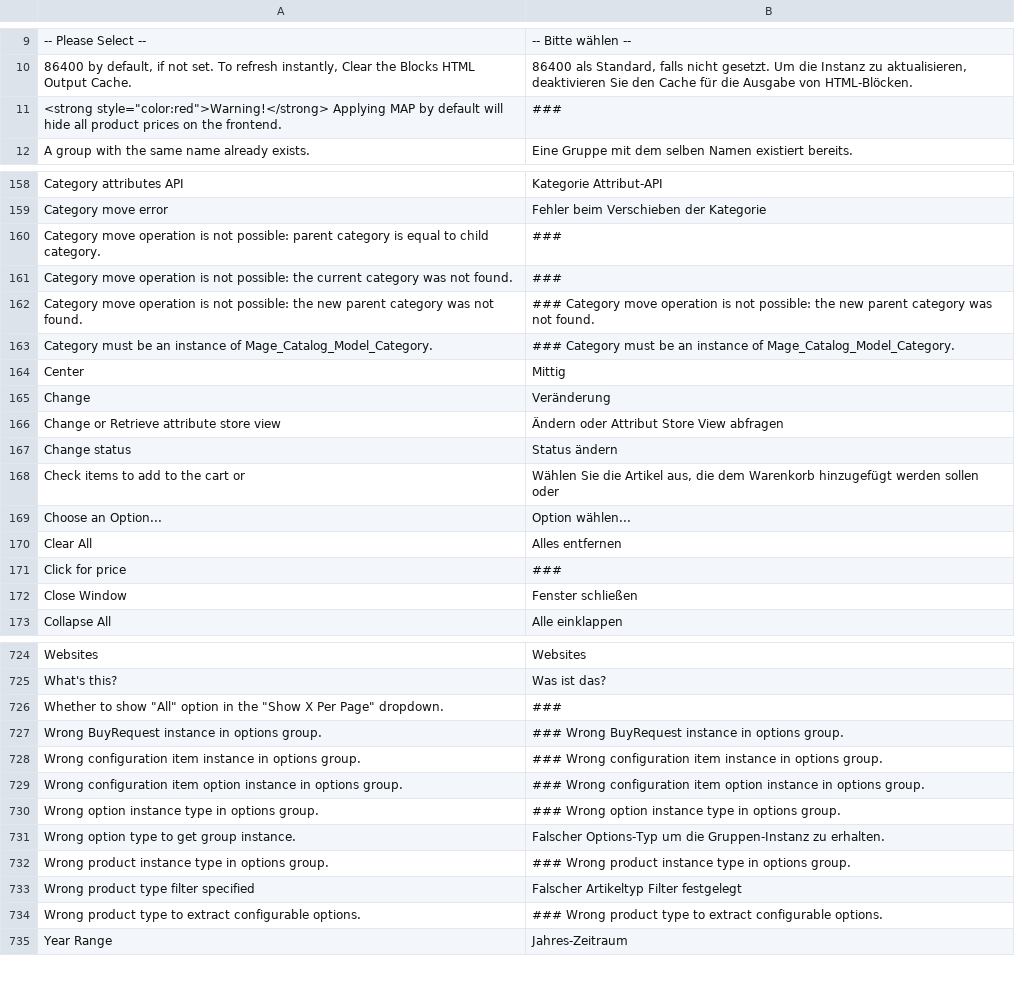
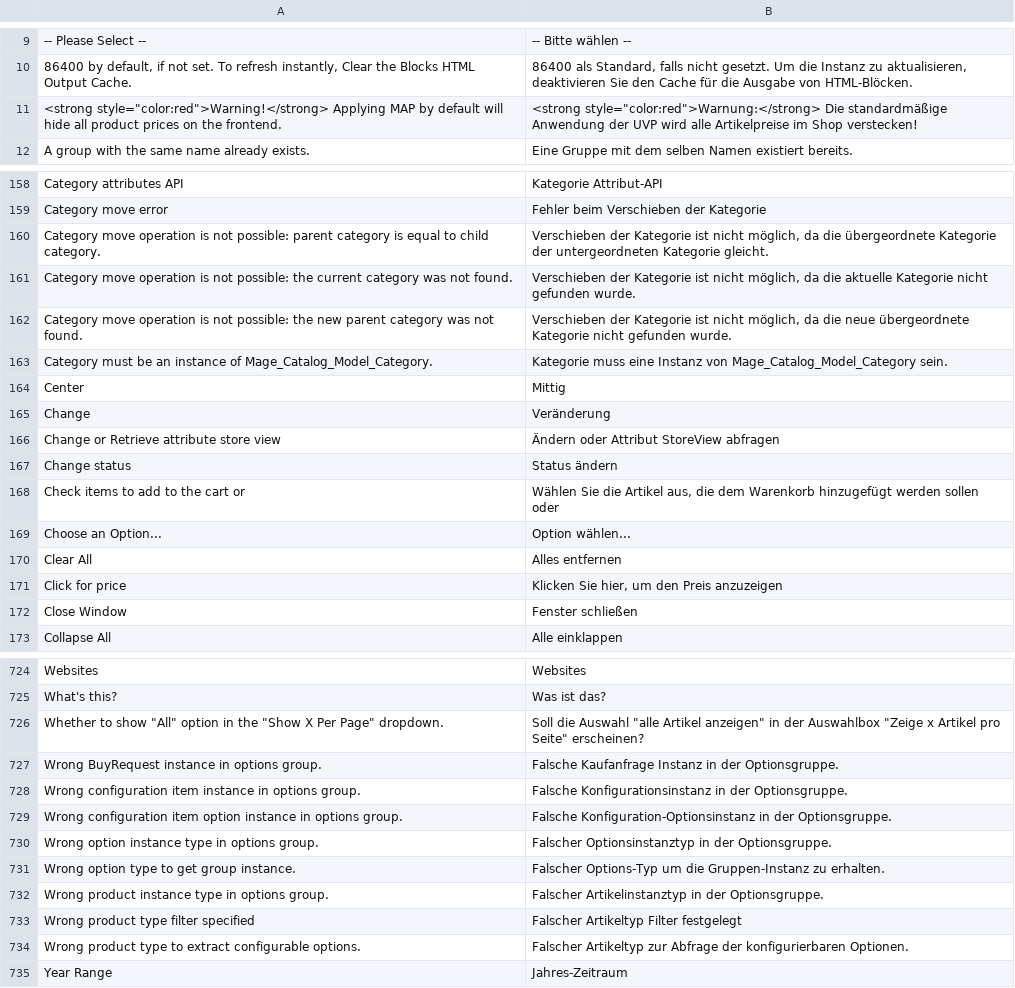
Before and after one commit to riconeitzel/German_LocalePack_de_DE, a CSV file: app/locale/de_DE/Mage_Catalog.csv, drawn as a sheet; only a part is shown, gaps mark what is left out; the diff covers the shown part only.

Commit message:
Translation, wording, fixes - done

```diff
--- a/app/locale/de_DE/Mage_Catalog.csv
+++ b/app/locale/de_DE/Mage_Catalog.csv
@@ -10,3 +10,3 @@
 "86400 by default, if not set. To refresh instantly, Clear the Blocks HTML Output Cache.","86400 als Standard, falls nicht gesetzt. Um die Instanz zu aktualisieren, deaktivieren Sie den Cache für die Ausgabe von HTML-Blöcken."
-"<strong style=""color:red"">Warning!</strong> Applying MAP by default will hide all product prices on the frontend.","###"
+"<strong style=""color:red"">Warning!</strong> Applying MAP by default will hide all product prices on the frontend.","<strong style=""color:red"">Warnung:</strong> Die standardmäßige Anwendung der UVP wird alle Artikelpreise im Shop verstecken!"
 "A group with the same name already exists.","Eine Gruppe mit dem selben Namen existiert bereits."
@@ -159,9 +159,9 @@
 "Category move error","Fehler beim Verschieben der Kategorie"
-"Category move operation is not possible: parent category is equal to child category.","###"
-"Category move operation is not possible: the current category was not found.","###"
-"Category move operation is not possible: the new parent category was not found.","### Category move operation is not possible: the new parent category was not found."
-"Category must be an instance of Mage_Catalog_Model_Category.","### Category must be an instance of Mage_Catalog_Model_Category."
+"Category move operation is not possible: parent category is equal to child category.","Verschieben der Kategorie ist nicht möglich, da die übergeordnete Kategorie der untergeordneten Kategorie gleicht."
+"Category move operation is not possible: the current category was not found.","Verschieben der Kategorie ist nicht möglich, da die aktuelle Kategorie nicht gefunden wurde."
+"Category move operation is not possible: the new parent category was not found.","Verschieben der Kategorie ist nicht möglich, da die neue übergeordnete Kategorie nicht gefunden wurde."
+"Category must be an instance of Mage_Catalog_Model_Category.","Kategorie muss eine Instanz von Mage_Catalog_Model_Category sein."
 "Center","Mittig"
 "Change","Veränderung"
-"Change or Retrieve attribute store view","Ändern oder Attribut Store View abfragen"
+"Change or Retrieve attribute store view","Ändern oder Attribut StoreView abfragen"
 "Change status","Status ändern"
@@ -170,3 +170,3 @@
 "Clear All","Alles entfernen"
-"Click for price","###"
+"Click for price","Klicken Sie hier, um den Preis anzuzeigen"
 "Close Window","Fenster schließen"
@@ -725,11 +725,11 @@
 "What's this?","Was ist das?"
-"Whether to show ""All"" option in the ""Show X Per Page"" dropdown.","###"
-"Wrong BuyRequest instance in options group.","### Wrong BuyRequest instance in options group."
-"Wrong configuration item instance in options group.","### Wrong configuration item instance in options group."
-"Wrong configuration item option instance in options group.","### Wrong configuration item option instance in options group."
-"Wrong option instance type in options group.","### Wrong option instance type in options group."
+"Whether to show ""All"" option in the ""Show X Per Page"" dropdown.","Soll die Auswahl ""alle Artikel anzeigen"" in der Auswahlbox ""Zeige x Artikel pro Seite"" erscheinen?"
+"Wrong BuyRequest instance in options group.","Falsche Kaufanfrage Instanz in der Optionsgruppe."
+"Wrong configuration item instance in options group.","Falsche Konfigurationsinstanz in der Optionsgruppe."
+"Wrong configuration item option instance in options group.","Falsche Konfiguration-Optionsinstanz in der Optionsgruppe."
+"Wrong option instance type in options group.","Falscher Optionsinstanztyp in der Optionsgruppe."
 "Wrong option type to get group instance.","Falscher Options-Typ um die Gruppen-Instanz zu erhalten."
-"Wrong product instance type in options group.","### Wrong product instance type in options group."
+"Wrong product instance type in options group.","Falscher Artikelinstanztyp in der Optionsgruppe."
 "Wrong product type filter specified","Falscher Artikeltyp Filter festgelegt"
-"Wrong product type to extract configurable options.","### Wrong product type to extract configurable options."
+"Wrong product type to extract configurable options.","Falscher Artikeltyp zur Abfrage der konfigurierbaren Optionen."
 "Year Range","Jahres-Zeitraum"
```
Also changed, not shown: 38 edited cells elsewhere in this file, app/locale/de_DE/Mage_Eav.csv, app/locale/de_DE/Mage_Payment.csv.
